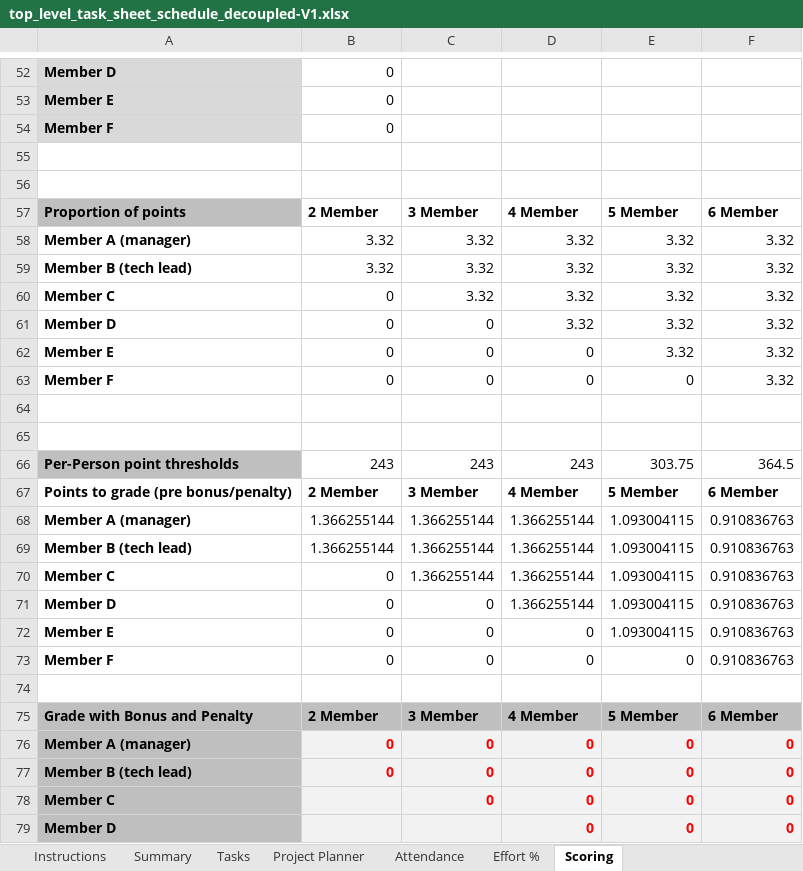
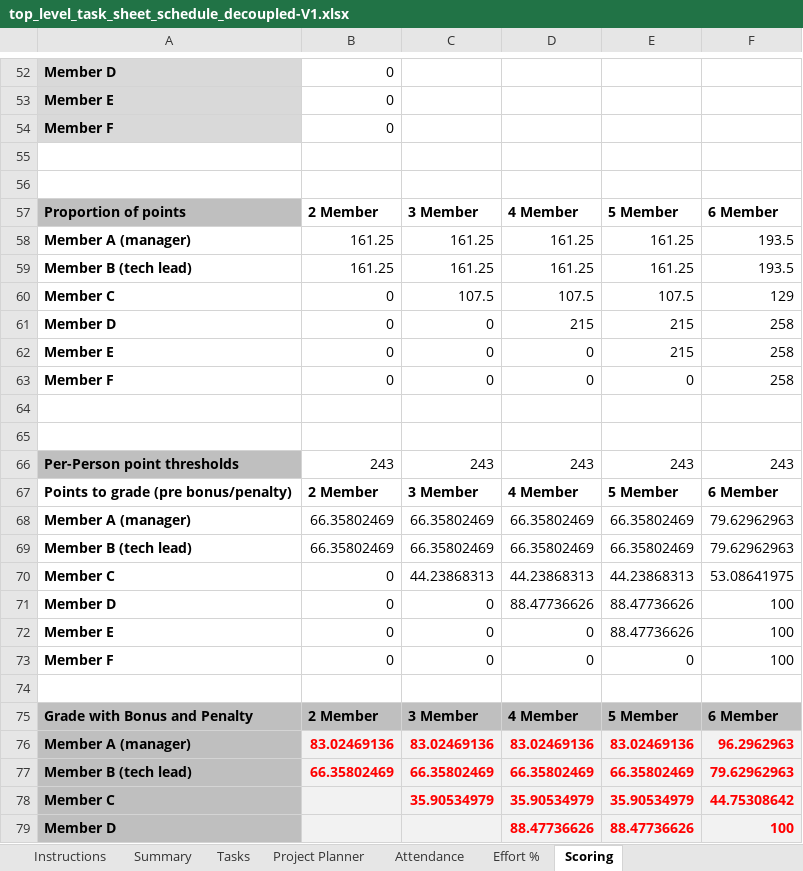
Before and after one commit to Lu1gi21/lab-schedule-decoupled, an Excel workbook: artifacts/top_level_task_sheet_schedule_decoupled-V1.xlsx, sheet Scoring, drawn as a sheet; only a part is shown, gaps mark what is left out; values as stored, in another font and other column widths than the file's, no borders; 1 other sheet too large or unreadable and not compared; removed rows and columns are numbered as before the commit, all else as after; the diff covers the shown part only; the diff names each change by its address in the sheet, - before the commit and + after, or states it on an @@ line.

```diff
--- a/artifacts/top_level_task_sheet_schedule_decoupled-V1.xlsx (sheet Scoring)
+++ b/artifacts/top_level_task_sheet_schedule_decoupled-V1.xlsx (sheet Scoring)
-row 58: Member A (manager) | 3.32 | 3.32 | 3.32 | 3.32 | 3.32
-row 59: Member B (tech lead) | 3.32 | 3.32 | 3.32 | 3.32 | 3.32
+row 58: Member A (manager) | 161.25 | 161.25 | 161.25 | 161.25 | 193.5
+row 59: Member B (tech lead) | 161.25 | 161.25 | 161.25 | 161.25 | 193.5
-C60: 3.32
+C60: 107.5
-D60: 3.32
+D60: 107.5
-E60: 3.32
+E60: 107.5
-F60: 3.32
+F60: 129
-D61: 3.32
+D61: 215
-E61:E62: 3.32
+E61:E62: 215
-F61:F63: 3.32
+F61:F63: 258
-E66: 303.75
+E66: 243
-F66: 364.5
+F66: 243
-row 68: Member A (manager) | 1.366255144 | 1.366255144 | 1.366255144 | 1.093004115 | 0.910836763
-row 69: Member B (tech lead) | 1.366255144 | 1.366255144 | 1.366255144 | 1.093004115 | 0.910836763
+row 68: Member A (manager) | 66.35802469 | 66.35802469 | 66.35802469 | 66.35802469 | 79.62962963
+row 69: Member B (tech lead) | 66.35802469 | 66.35802469 | 66.35802469 | 66.35802469 | 79.62962963
-C70: 1.366255144
+C70: 44.23868313
-D70: 1.366255144
+D70: 44.23868313
-E70: 1.093004115
+E70: 44.23868313
-F70: 0.910836763
+F70: 53.08641975
-D71: 1.366255144
+D71: 88.47736626
-E71:E72: 1.093004115
+E71:E72: 88.47736626
-F71:F73: 0.910836763
+F71:F73: 100
-row 76: Member A (manager) | 0 | 0 | 0 | 0 | 0
-row 77: Member B (tech lead) | 0 | 0 | 0 | 0 | 0
-row 78: Member C |  | 0 | 0 | 0 | 0
-row 79: Member D |  |  | 0 | 0 | 0
+row 76: Member A (manager) | 83.02469136 | 83.02469136 | 83.02469136 | 83.02469136 | 96.2962963
+row 77: Member B (tech lead) | 66.35802469 | 66.35802469 | 66.35802469 | 66.35802469 | 79.62962963
+row 78: Member C |  | 35.90534979 | 35.90534979 | 35.90534979 | 44.75308642
+row 79: Member D |  |  | 88.47736626 | 88.47736626 | 100
```
Also changed, not shown: 18 edited cells elsewhere in this sheet, sheet Tasks, sheet Effort %, sheet Attendance, sheet Summary, 1 other file.
